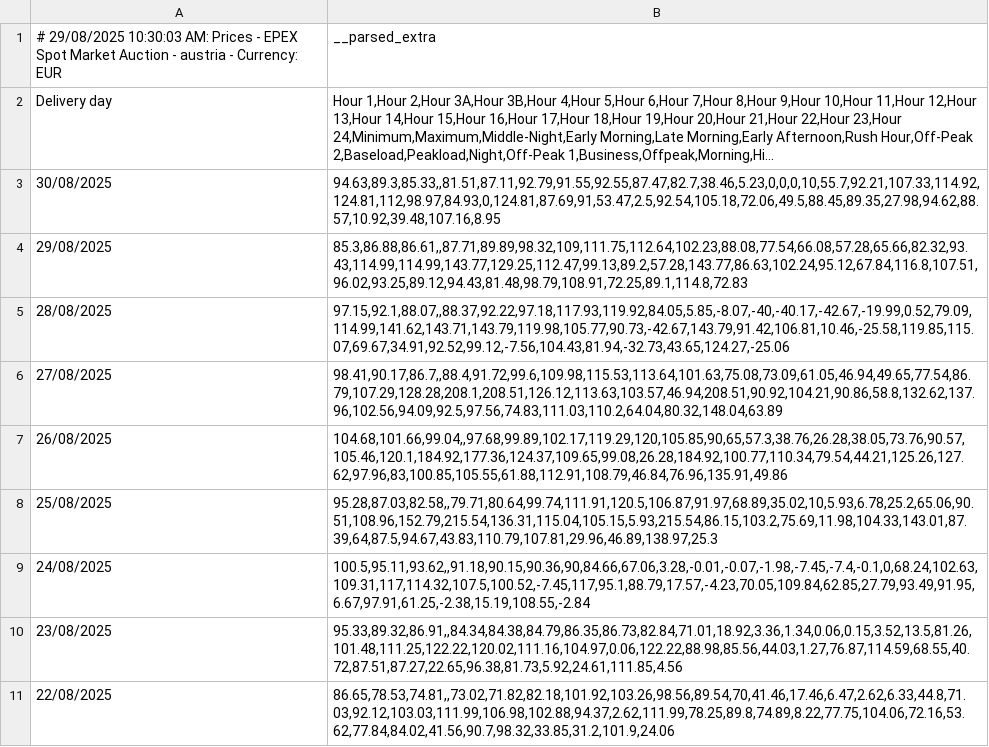
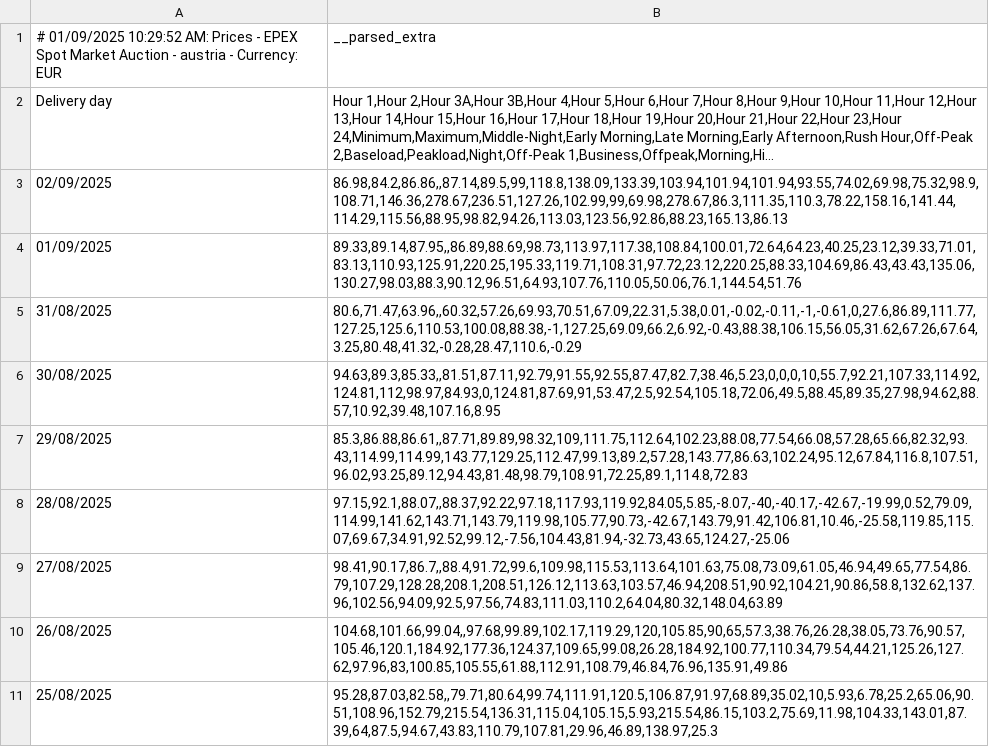
Before and after one commit to maxMuster194/EWR1, a CSV file: data/austria_prices.csv, drawn as a sheet; only a part is shown; the shorter side is filled out with more unchanged rows; long unchanged cells end in …; the diff names each change by its address in the sheet, - before the commit and + after, or states it on an @@ line.

```diff
--- a/data/austria_prices.csv
+++ b/data/austria_prices.csv
-A1: # 29/08/2025 10:30:03 AM: Prices…
+A1: # 01/09/2025 10:29:52 AM: Prices…
+row 3: 02/09/2025 | 86.98,84.2,86.86,,87.14,89.5,99,118.8,138.09,133.39,103.94,101.94,101.94,93.55,74.02,69.98,75.32,98.9,108.71,146.36,278.67,236.51,127.26,102.99,99,69.98,278.67,86.3,111.35,110.3,78.22,158.16,141.44,114.29,115.56,88.95,98.82,94.26,113.03,123.56,92.86,88.23,165.13,86.13
+row 4: 01/09/2025 | 89.33,89.14,87.95,,86.89,88.69,98.73,113.97,117.38,108.84,100.01,72.64,64.23,40.25,23.12,39.33,71.01,83.13,110.93,125.91,220.25,195.33,119.71,108.31,97.72,23.12,220.25,88.33,104.69,86.43,43.43,135.06,130.27,98.03,88.3,90.12,96.51,64.93,107.76,110.05,50.06,76.1,144.54,51.76
+row 5: 31/08/2025 | 80.6,71.47,63.96,,60.32,57.26,69.93,70.51,67.09,22.31,5.38,0.01,-0.02,-0.11,-1,-0.61,0,27.6,86.89,111.77,127.25,125.6,110.53,100.08,88.38,-1,127.25,69.09,66.2,6.92,-0.43,88.38,106.15,56.05,31.62,67.26,67.64,3.25,80.48,41.32,-0.28,28.47,110.6,-0.29
```
Also changed, not shown: data/germany_prices.csv, 6 other files.
